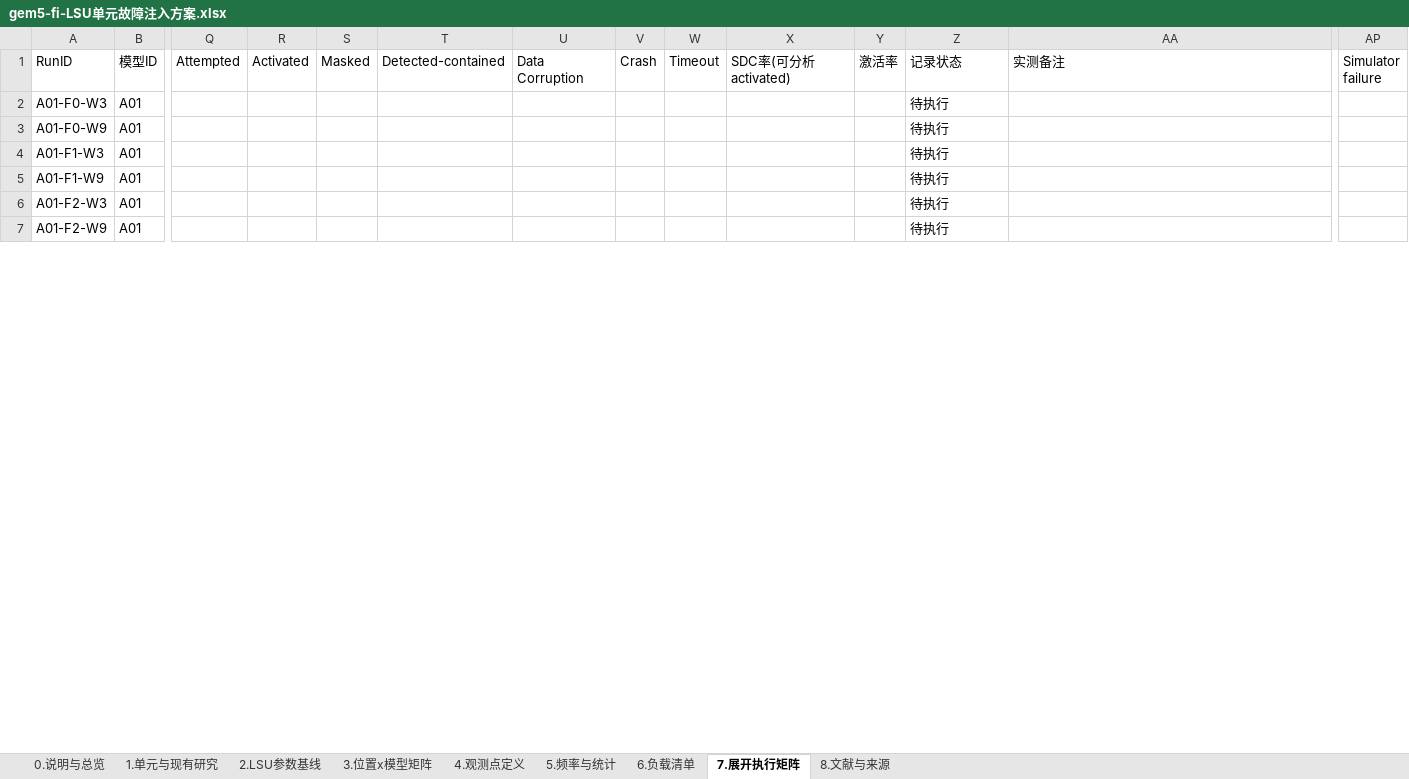
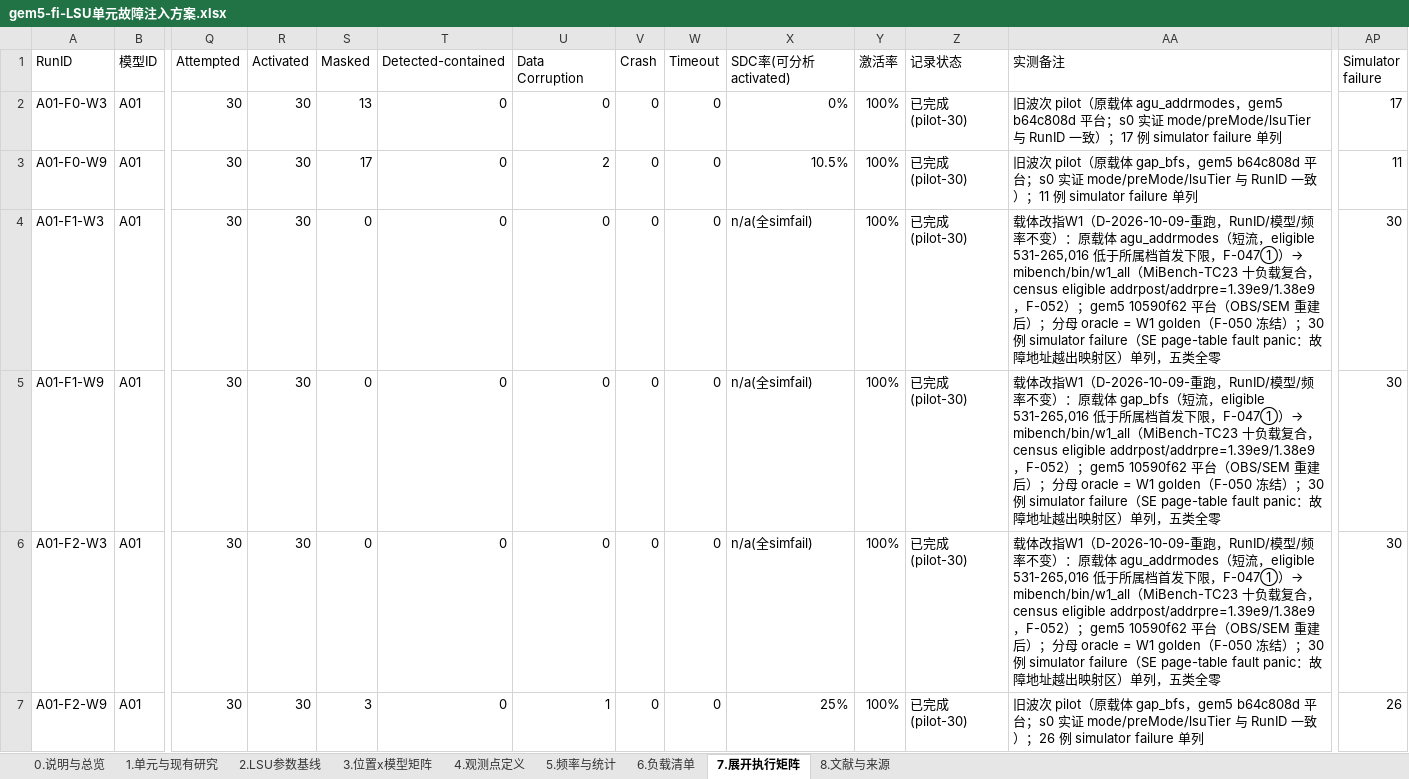
Before and after one commit to wangxumarshall/gem5-fi, an Excel workbook: docs/gem5-fi/lsu/gem5-fi-LSU单元故障注入方案.xlsx, sheet 7.展开执行矩阵, drawn as a sheet; only a part is shown, gaps mark what is left out; values as stored, in another font and other column widths than the file's, no cell formats; conditional formats not drawn; the diff covers the shown part only; the diff names each change by its address in the sheet, - before the commit and + after, or states it on an @@ line.

Commit message:
[LSU][DATA] 权威 Excel 过渡回填：48 RunID 466 单元格（一次对账，原子替换）
- 回填范围（48/325 RunID）：33 已完成(pilot-30)〔24 旧波次 + 9 W1 重跑——
  注：W1 14 项中 4 项修正口径计入待核对〕+ 4 已完成(数值待核对)（271/279
  幻影修正暂定 + 019/022 noop 修正）+ 8 已阻塞(注入器缺口)（A03×2/A07×6）
  + 1 已阻塞(模型身份失真,待重跑)（285，数值列留空）+ 1 进行中(准入s0完成)
  （287，数值列留空）+ 1 已阻塞(capability-gap)（289，数值列留空）
- 写入协议全过：仓库外备份 lsu-matrix-20261012-103751.xlsx → 临时文件 →
  六层校验（9 工作表/325 唯一 RunID/表头 43 列逐字不变/零公式/466 目标值
  逐格核对/RunID 列未触碰）→ os.replace 原子替换
- 写后独立复核（inlineStr 感知重读）：数值列与文本列全部正确；全表状态
  分布 33+4+8+1+1+1+277=325 精确闭合
- 身份核验（Subagent F）：38/40 true（285/289 false 系隔离项无数值计入）；
  双波次平台区分入备注（旧=b64c808d、W1=10590f62，不混数）；271/279/019/022
  为 TENTATIVE 暂定值（逐样本确认后转最终，raw_class 永久保留）
- 草案与报告归档 evidence/P3/backfill_draft_20261012{.json,_report.md}

Entire-Checkpoint: 01M4PZNTKYCPAZS2EV6WQ25DNS

```diff
--- a/docs/gem5-fi/lsu/gem5-fi-LSU单元故障注入方案.xlsx (sheet 7.展开执行矩阵)
+++ b/docs/gem5-fi/lsu/gem5-fi-LSU单元故障注入方案.xlsx (sheet 7.展开执行矩阵)
-Q2:Q7 (Attempted): (empty)
+Q2:Q7 (Attempted): 30
-R2:R7 (Activated): (empty)
+R2:R7 (Activated): 30
-S2 (Masked): (empty)
+S2 (Masked): 13
-T2:T7 (Detected-contained): (empty)
+T2:T7 (Detected-contained): 0
-U2 (Data Corruption): (empty)
+U2 (Data Corruption): 0
-V2:V7 (Crash): (empty)
+V2:V7 (Crash): 0
-W2:W7 (Timeout): (empty)
+W2:W7 (Timeout): 0
-X2 (SDC率(可分析activated)): (empty)
+X2 (SDC率(可分析activated)): 0%
-Y2:Y7 (激活率): (empty)
+Y2:Y7 (激活率): 100%
-Z2:Z7 (记录状态): 待执行
+Z2:Z7 (记录状态): 已完成(pilot-30)
-AA2 (实测备注): (empty)
+AA2 (实测备注): 旧波次 pilot（原载体 agu_addrmodes，gem5 b64c808d 平台；s0 实证 mode/preMode/lsuTier 与 RunID 一致）；17 例 simulator failure 单列
-AP2 (Simulator failure): (empty)
+AP2 (Simulator failure): 17
-S3 (Masked): (empty)
+S3 (Masked): 17
-U3 (Data Corruption): (empty)
+U3 (Data Corruption): 2
-X3 (SDC率(可分析activated)): (empty)
+X3 (SDC率(可分析activated)): 10.5%
-AA3 (实测备注): (empty)
+AA3 (实测备注): 旧波次 pilot（原载体 gap_bfs，gem5 b64c808d 平台；s0 实证 mode/preMode/lsuTier 与 RunID 一致）；11 例 simulator failure 单列
-AP3 (Simulator failure): (empty)
+AP3 (Simulator failure): 11
-S4:S6 (Masked): (empty)
+S4:S6 (Masked): 0
-U4:U6 (Data Corruption): (empty)
+U4:U6 (Data Corruption): 0
-X4:X6 (SDC率(可分析activated)): (empty)
+X4:X6 (SDC率(可分析activated)): n/a(全simfail)
-AA4 (实测备注): (empty)
+AA4 (实测备注): 载体改指W1（D-2026-10-09-重跑，RunID/模型/频率不变）：原载体 agu_addrmodes（短流，eligible 531-265,016 低于所属档首发下限，F-047①）→ mibench/bin/w1_all（MiBench-TC23 十负载复合，census eligible addrpost/addrpre=1.39e9/1.38e9，F-052）；gem5 10590f62 平台（OBS/SEM 重建后）；分母 oracle = W1 golden（F-050 冻结）；30 例 simulator failure（SE page-table fault panic：故障地址越出映射区）单列，五类全零
-AP4:AP6 (Simulator failure): (empty)
+AP4:AP6 (Simulator failure): 30
-AA5 (实测备注): (empty)
+AA5 (实测备注): 载体改指W1（D-2026-10-09-重跑，RunID/模型/频率不变）：原载体 gap_bfs（短流，eligible 531-265,016 低于所属档首发下限，F-047①）→ mibench/bin/w1_all（MiBench-TC23 十负载复合，census eligible addrpost/addrpre=1.39e9/1.38e9，F-052）；gem5 10590f62 平台（OBS/SEM 重建后）；分母 oracle = W1 golden（F-050 冻结）；30 例 simulator failure（SE page-table fault panic：故障地址越出映射区）单列，五类全零
-AA6 (实测备注): (empty)
+AA6 (实测备注): 载体改指W1（D-2026-10-09-重跑，RunID/模型/频率不变）：原载体 agu_addrmodes（短流，eligible 531-265,016 低于所属档首发下限，F-047①）→ mibench/bin/w1_all（MiBench-TC23 十负载复合，census eligible addrpost/addrpre=1.39e9/1.38e9，F-052）；gem5 10590f62 平台（OBS/SEM 重建后）；分母 oracle = W1 golden（F-050 冻结）；30 例 simulator failure（SE page-table fault panic：故障地址越出映射区）单列，五类全零
-S7 (Masked): (empty)
+S7 (Masked): 3
-U7 (Data Corruption): (empty)
+U7 (Data Corruption): 1
-X7 (SDC率(可分析activated)): (empty)
+X7 (SDC率(可分析activated)): 25%
-AA7 (实测备注): (empty)
+AA7 (实测备注): 旧波次 pilot（原载体 gap_bfs，gem5 b64c808d 平台；s0 实证 mode/preMode/lsuTier 与 RunID 一致）；26 例 simulator failure 单列
-AP7 (Simulator failure): (empty)
+AP7 (Simulator failure): 26
```
Also changed, not shown: 394 edited cells elsewhere in this sheet, cell formats, formulas that keep their value, 2 other files.
